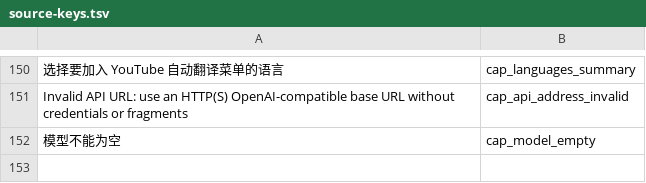
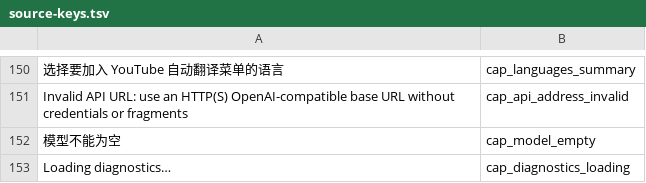
Before and after one commit to YYDarlinker/morphe-ai-caption-translator, a TSV file: patches/src/main/resources/captionlocales/source-keys.tsv, drawn as a sheet; only a part is shown, gaps mark what is left out; the diff names each change by its address in the sheet, - before the commit and + after, or states it on an @@ line.

Commit message:
fix(n37): retract denied captions, unify pause evidence and snapshot diagnostics

```diff
--- a/patches/src/main/resources/captionlocales/source-keys.tsv
+++ b/patches/src/main/resources/captionlocales/source-keys.tsv
+row 153: Loading diagnostics… | cap_diagnostics_loading
```
Also changed, not shown: 53 other files.
